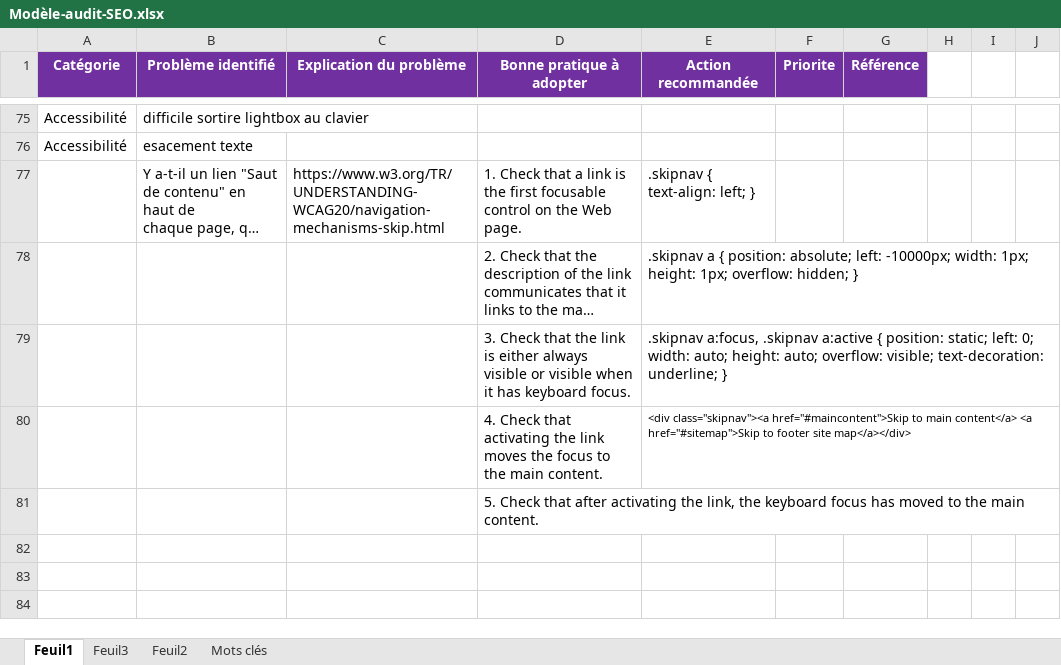
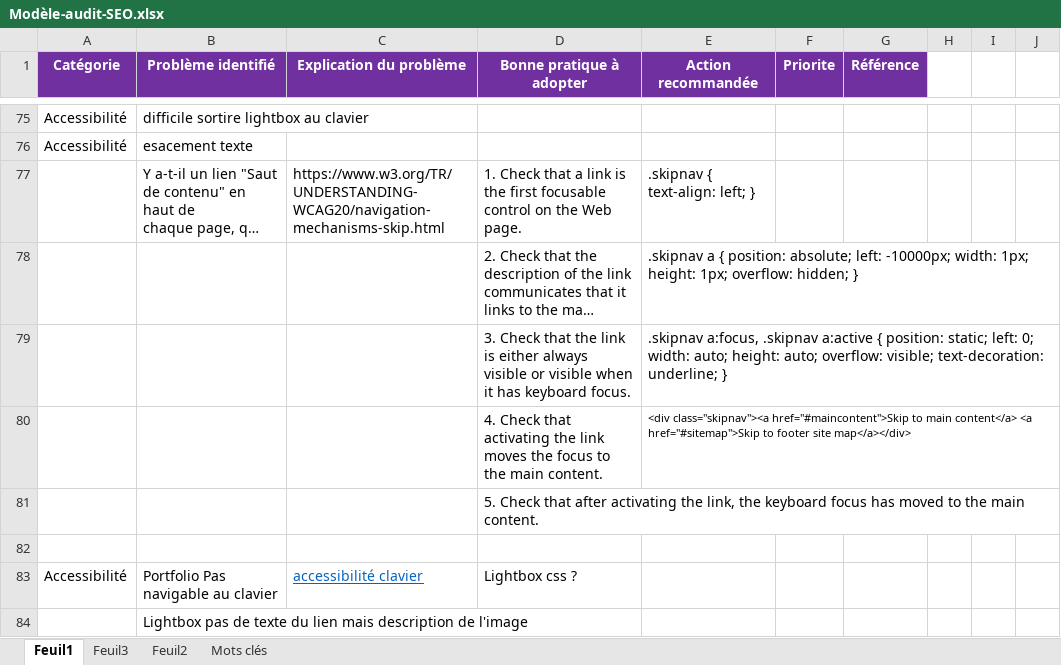
Before and after one commit to Axel75018/lapanthereoptim, an Excel workbook: Modèle-audit-SEO.xlsx, sheet Feuil1, drawn as a sheet; only a part is shown, gaps mark what is left out; long unchanged cells end in …; values as stored, in another font and other column widths than the file's, no borders; the diff names each change by its address in the sheet, - before the commit and + after, or states it on an @@ line.

```diff
--- a/Modèle-audit-SEO.xlsx (sheet Feuil1)
+++ b/Modèle-audit-SEO.xlsx (sheet Feuil1)
+row 82: (empty)
+row 83: Accessibilité | Portfolio Pas navigable au clavier | accessibilité clavier | Lightbox css ?
+row 84:  | Lightbox pas de texte du lien mais description de l'image
```
